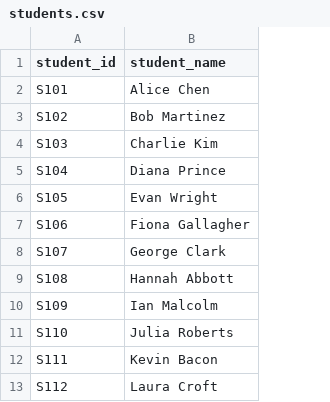
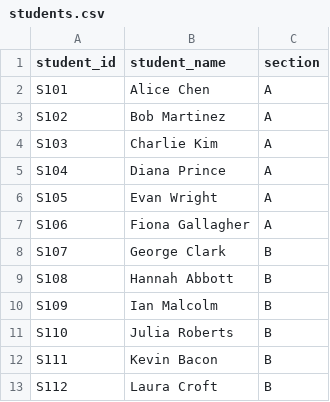
Before and after one commit to krushndayshmookh/dimension-analysis, a CSV file: samples/small/students.csv, drawn as a sheet; the diff names each change by its address in the sheet, - before the commit and + after, or states it on an @@ line.

```diff
--- a/samples/small/students.csv
+++ b/samples/small/students.csv
+column C (section), rows 2-13: A | A | A | A | A | A | B | B | B | B | B | B
```
Also changed, not shown: samples/large/exam_config.csv, samples/large/student_scores.csv, 13 other files.
